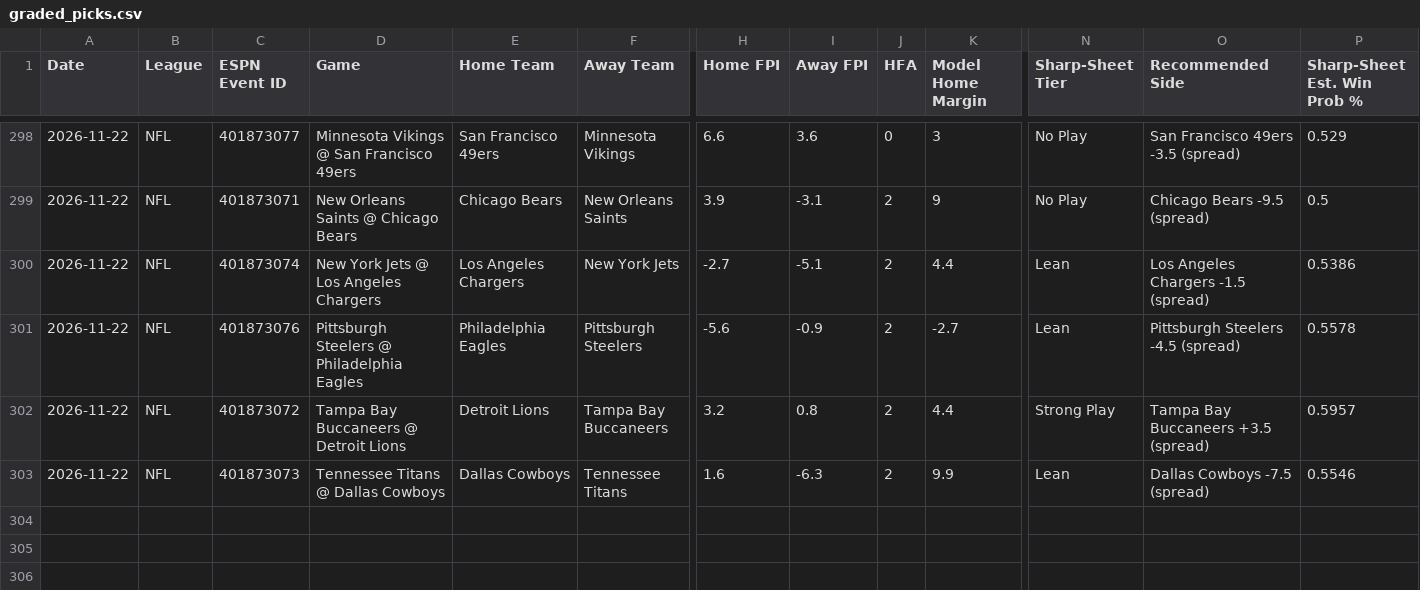
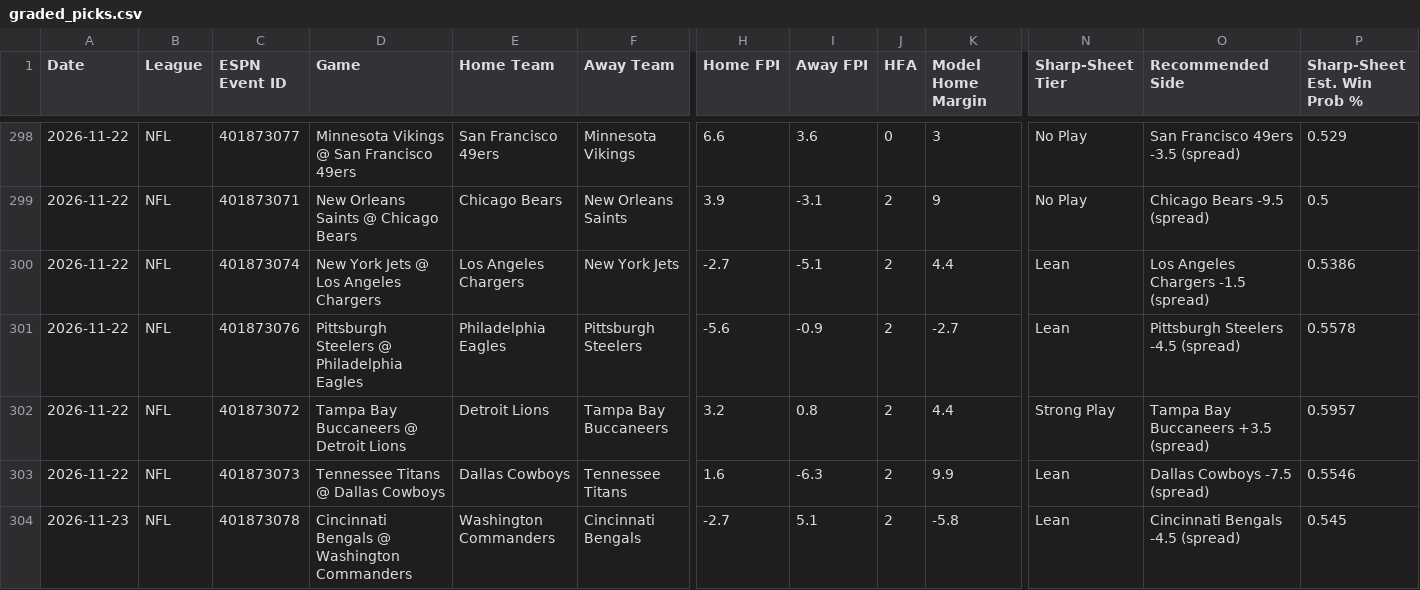
Before and after one commit to Fluff421/custom-claude-skills, a CSV file: signal-desk/data/graded_picks.csv, drawn as a sheet; only a part is shown, gaps mark what is left out; rows hold the shown columns only; the diff names each change by its address in the sheet, - before the commit and + after, or states it on an @@ line.

```diff
--- a/signal-desk/data/graded_picks.csv
+++ b/signal-desk/data/graded_picks.csv
+row 304: 2026-11-23 | NFL | 401873078 | Cincinnati Bengals @ Washington Commanders | Washington Commanders | Cincinnati Bengals | -2.7 | 5.1 | 2 | -5.8 | Lean | Cincinnati Bengals -4.5 (spread) | 0.545
```
Also changed, not shown: signal-desk/intelligence/learning_state.csv, signal-desk/intelligence/markets/lines_log.csv, 15 other files.
